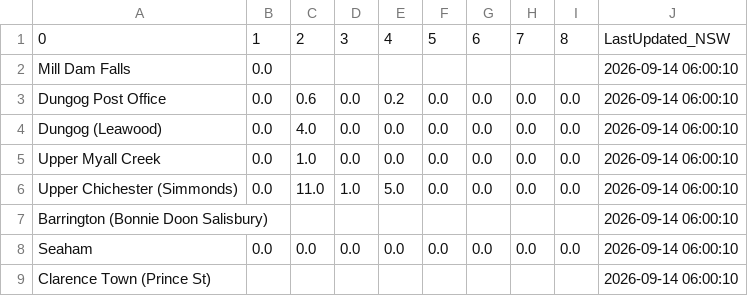
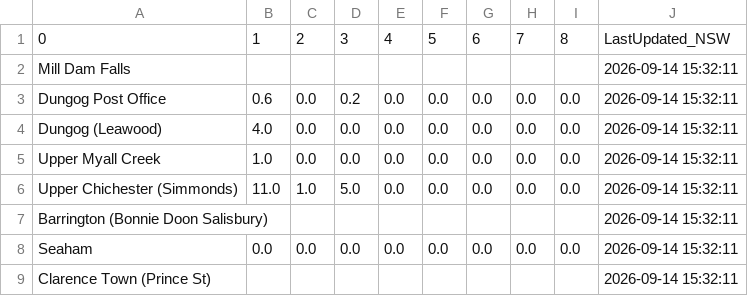
Before and after one commit to willheadon/bom-rainfall, a CSV file: bom_rainfall_williams.csv, drawn as a sheet.

```diff
--- a/bom_rainfall_williams.csv
+++ b/bom_rainfall_williams.csv
@@ -1,9 +1,9 @@
 0,1,2,3,4,5,6,7,8,LastUpdated_NSW
-Mill Dam Falls,0.0,,,,,,,,2026-09-14 06:00:10
-Dungog Post Office,0.0,0.6,0.0,0.2,0.0,0.0,0.0,0.0,2026-09-14 06:00:10
-Dungog (Leawood),0.0,4.0,0.0,0.0,0.0,0.0,0.0,0.0,2026-09-14 06:00:10
-Upper Myall Creek,0.0,1.0,0.0,0.0,0.0,0.0,0.0,0.0,2026-09-14 06:00:10
-Upper Chichester (Simmonds),0.0,11.0,1.0,5.0,0.0,0.0,0.0,0.0,2026-09-14 06:00:10
-Barrington (Bonnie Doon Salisbury),,,,,,,,,2026-09-14 06:00:10
-Seaham,0.0,0.0,0.0,0.0,0.0,0.0,0.0,0.0,2026-09-14 06:00:10
-Clarence Town (Prince St),,,,,,,,,2026-09-14 06:00:10
+Mill Dam Falls,,,,,,,,,2026-09-14 15:32:11
+Dungog Post Office,0.6,0.0,0.2,0.0,0.0,0.0,0.0,0.0,2026-09-14 15:32:11
+Dungog (Leawood),4.0,0.0,0.0,0.0,0.0,0.0,0.0,0.0,2026-09-14 15:32:11
+Upper Myall Creek,1.0,0.0,0.0,0.0,0.0,0.0,0.0,0.0,2026-09-14 15:32:11
+Upper Chichester (Simmonds),11.0,1.0,5.0,0.0,0.0,0.0,0.0,0.0,2026-09-14 15:32:11
+Barrington (Bonnie Doon Salisbury),,,,,,,,,2026-09-14 15:32:11
+Seaham,0.0,0.0,0.0,0.0,0.0,0.0,0.0,0.0,2026-09-14 15:32:11
+Clarence Town (Prince St),,,,,,,,,2026-09-14 15:32:11
```
Also changed, not shown: bom_rainfall_patterson.csv.
